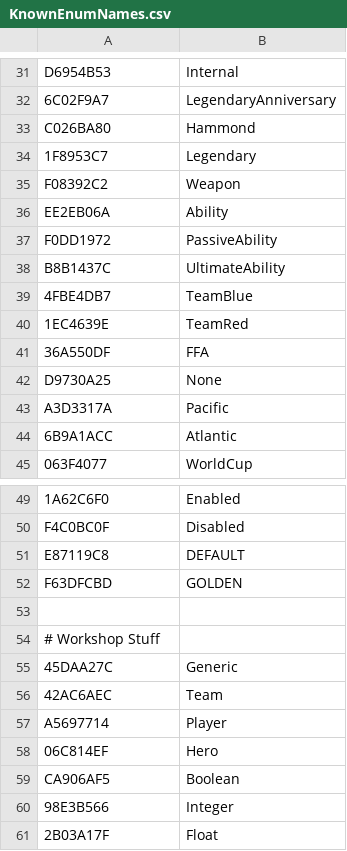
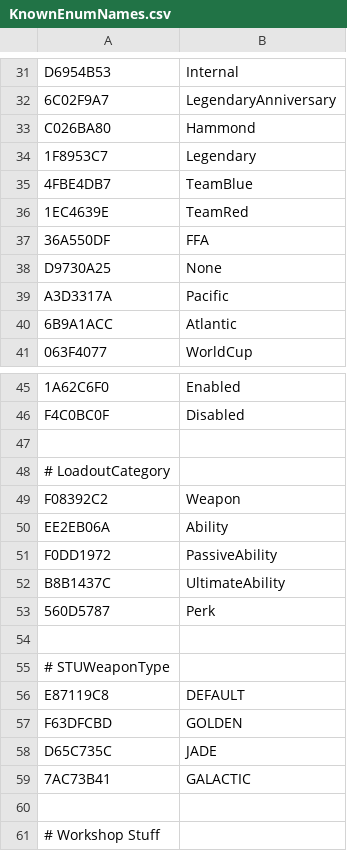
Before and after one commit to overtools/OWLib, a CSV file: TankLibHelper/Data/KnownEnumNames.csv, drawn as a sheet; only a part is shown, gaps mark what is left out; the shorter side is filled out with more unchanged rows; the diff names each change by its address in the sheet, - before the commit and + after, or states it on an @@ line.

```diff
--- a/TankLibHelper/Data/KnownEnumNames.csv
+++ b/TankLibHelper/Data/KnownEnumNames.csv
+row 47: (empty)
+row 48: # LoadoutCategory
@@ row 35 moved to row 49: F08392C2 @@
@@ row 36 moved to row 50: EE2EB06A @@
@@ row 37 moved to row 51: F0DD1972 @@
@@ row 38 moved to row 52: B8B1437C @@
+row 53: 560D5787 | Perk
+row 54: (empty)
+row 55: # STUWeaponType
+row 58: D65C735C | JADE
+row 59: 7AC73B41 | GALACTIC
```
Also changed, not shown: 25 other files.
